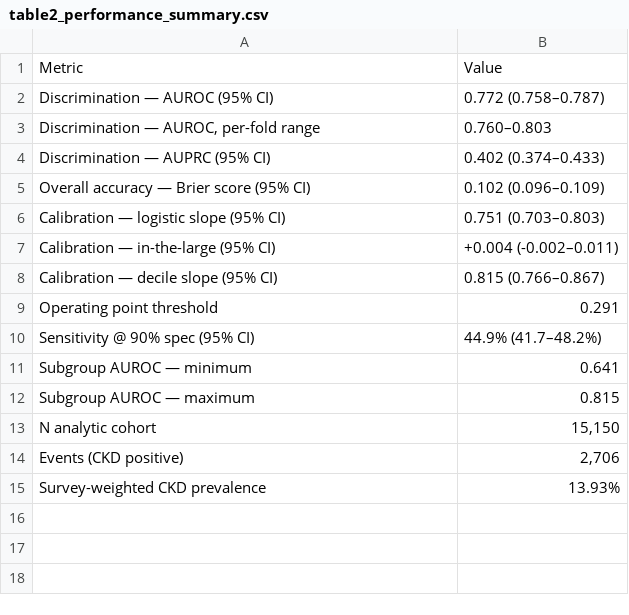
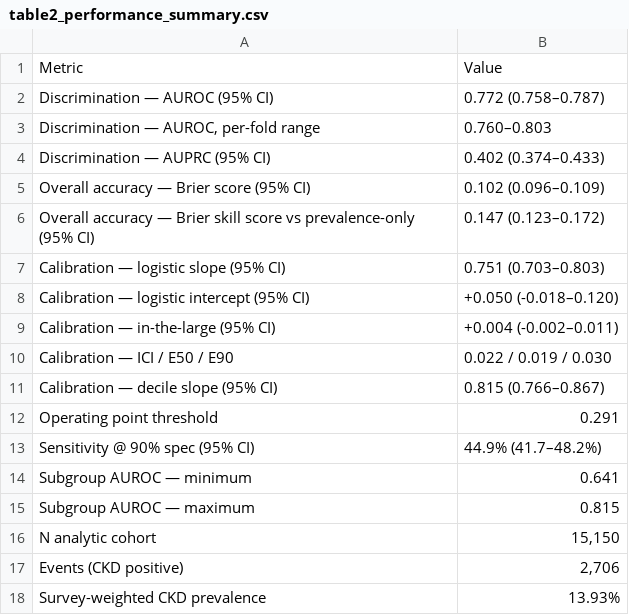
Before and after one commit to ajitbubu/sdoh_ckd_pred, a CSV file: tables_phs/table2_performance_summary.csv, drawn as a sheet.

```diff
--- a/tables_phs/table2_performance_summary.csv
+++ b/tables_phs/table2_performance_summary.csv
@@ -5,4 +5,7 @@ Discrimination — AUPRC (95% CI),0.402 (0.374–0.433)
 Overall accuracy — Brier score (95% CI),0.102 (0.096–0.109)
+Overall accuracy — Brier skill score vs prevalence-only (95% CI),0.147 (0.123–0.172)
 Calibration — logistic slope (95% CI),0.751 (0.703–0.803)
+Calibration — logistic intercept (95% CI),+0.050 (-0.018–0.120)
 Calibration — in-the-large (95% CI),+0.004 (-0.002–0.011)
+Calibration — ICI / E50 / E90,0.022 / 0.019 / 0.030
 Calibration — decile slope (95% CI),0.815 (0.766–0.867)
```
Also changed, not shown: 36 other files.
